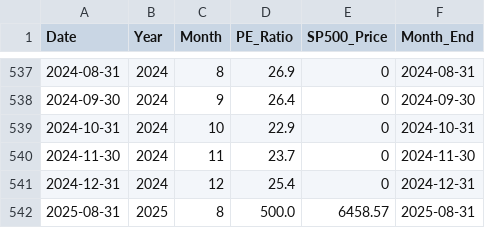
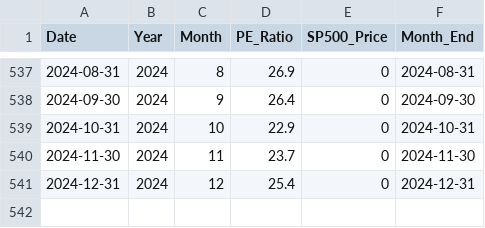
Before and after one commit to SC-SoftwareHS/market-cycle-tracker, a CSV file: data/monthly_sp500.csv, drawn as a sheet; only a part is shown, gaps mark what is left out; the diff names each change by its address in the sheet, - before the commit and + after, or states it on an @@ line.

```diff
--- a/data/monthly_sp500.csv
+++ b/data/monthly_sp500.csv
-row 542: 2025-08-31 | 2025 | 8 | 500.0 | 6458.57 | 2025-08-31
```
Also changed, not shown: 2 other files.
